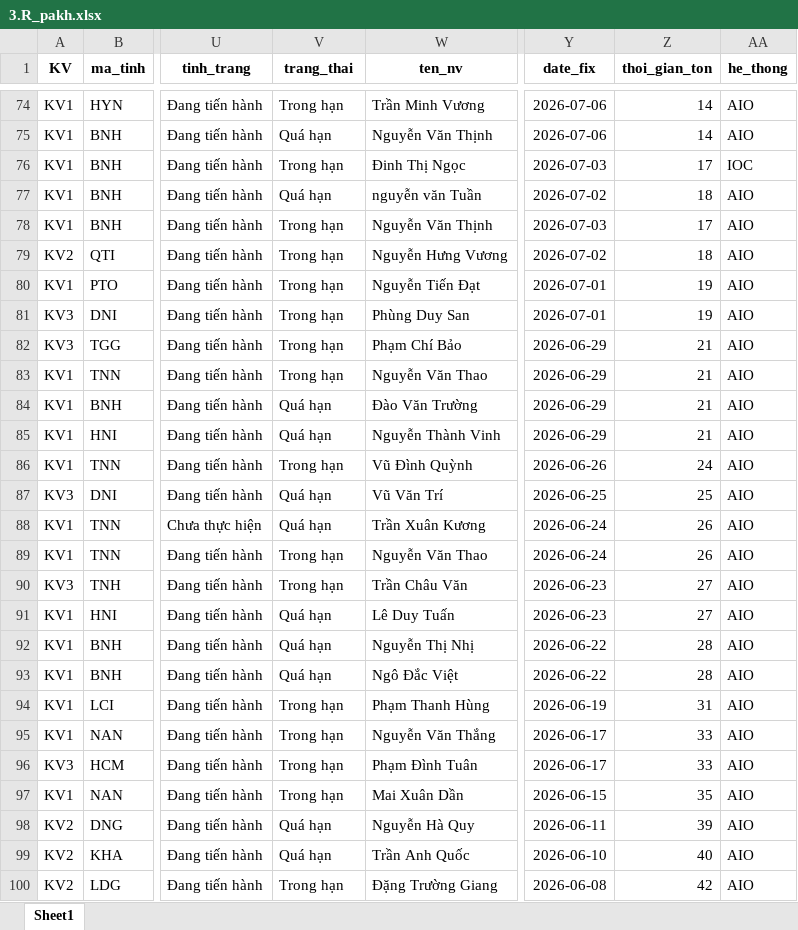
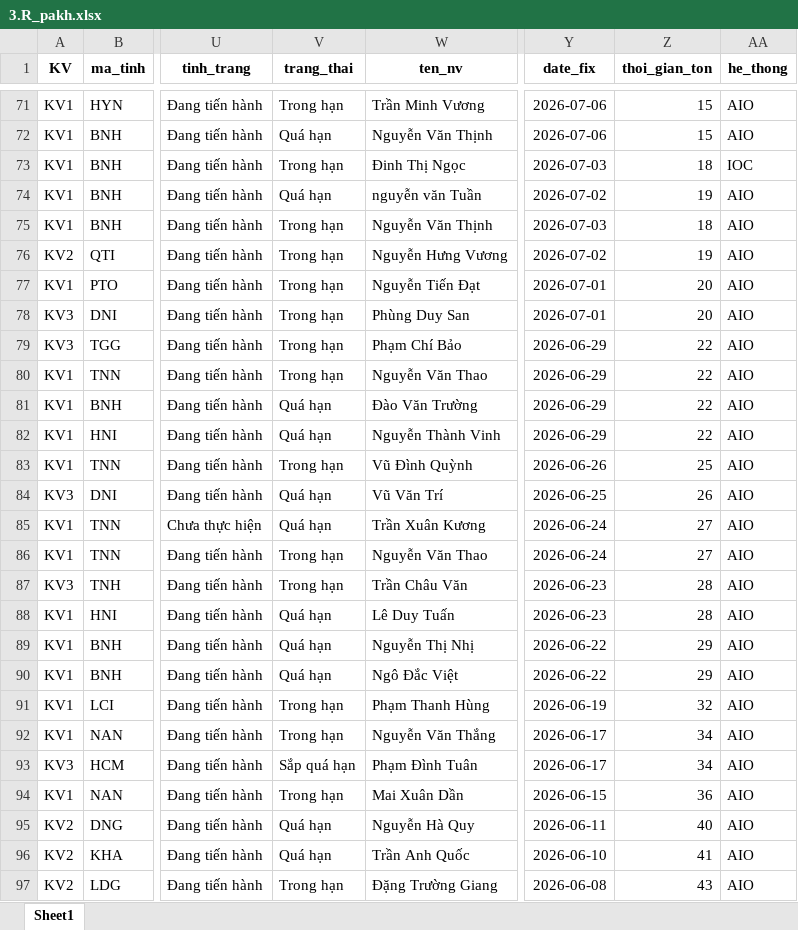
Before and after one commit to Nhunggg1612/dashboard-PAKH, an Excel workbook: data/3.R_pakh.xlsx, sheet Sheet1, drawn as a sheet; only a part is shown, gaps mark what is left out; values as stored, in another font and other column widths than the file's, no borders; addresses are those after the commit; the diff covers the shown part only; the diff names each change by its address in the sheet, - before the commit and + after, or states it on an @@ line.

```diff
--- a/data/3.R_pakh.xlsx (sheet Sheet1)
+++ b/data/3.R_pakh.xlsx (sheet Sheet1)
-Z71:Z72 (thoi_gian_ton): 14
+Z71:Z72 (thoi_gian_ton): 15
-Z73 (thoi_gian_ton): 17
+Z73 (thoi_gian_ton): 18
-Z74 (thoi_gian_ton): 18
+Z74 (thoi_gian_ton): 19
-Z75 (thoi_gian_ton): 17
+Z75 (thoi_gian_ton): 18
-Z76 (thoi_gian_ton): 18
+Z76 (thoi_gian_ton): 19
-Z77:Z78 (thoi_gian_ton): 19
+Z77:Z78 (thoi_gian_ton): 20
-Z79:Z82 (thoi_gian_ton): 21
+Z79:Z82 (thoi_gian_ton): 22
-Z83 (thoi_gian_ton): 24
+Z83 (thoi_gian_ton): 25
-Z84 (thoi_gian_ton): 25
+Z84 (thoi_gian_ton): 26
-Z85:Z86 (thoi_gian_ton): 26
+Z85:Z86 (thoi_gian_ton): 27
-Z87:Z88 (thoi_gian_ton): 27
+Z87:Z88 (thoi_gian_ton): 28
-Z89:Z90 (thoi_gian_ton): 28
+Z89:Z90 (thoi_gian_ton): 29
-Z91 (thoi_gian_ton): 31
+Z91 (thoi_gian_ton): 32
-Z92:Z93 (thoi_gian_ton): 33
+Z92:Z93 (thoi_gian_ton): 34
-V93 (trang_thai): Trong hạn
+V93 (trang_thai): Sắp quá hạn
-Z94 (thoi_gian_ton): 35
+Z94 (thoi_gian_ton): 36
-Z95 (thoi_gian_ton): 39
+Z95 (thoi_gian_ton): 40
-Z96 (thoi_gian_ton): 40
+Z96 (thoi_gian_ton): 41
-Z97 (thoi_gian_ton): 42
+Z97 (thoi_gian_ton): 43
```
Also changed, not shown: 8 added rows, 12 removed rows and 120 edited cells elsewhere in this sheet, data/5.R_pakh_hoan_thanh.xlsx, 8 other files.
